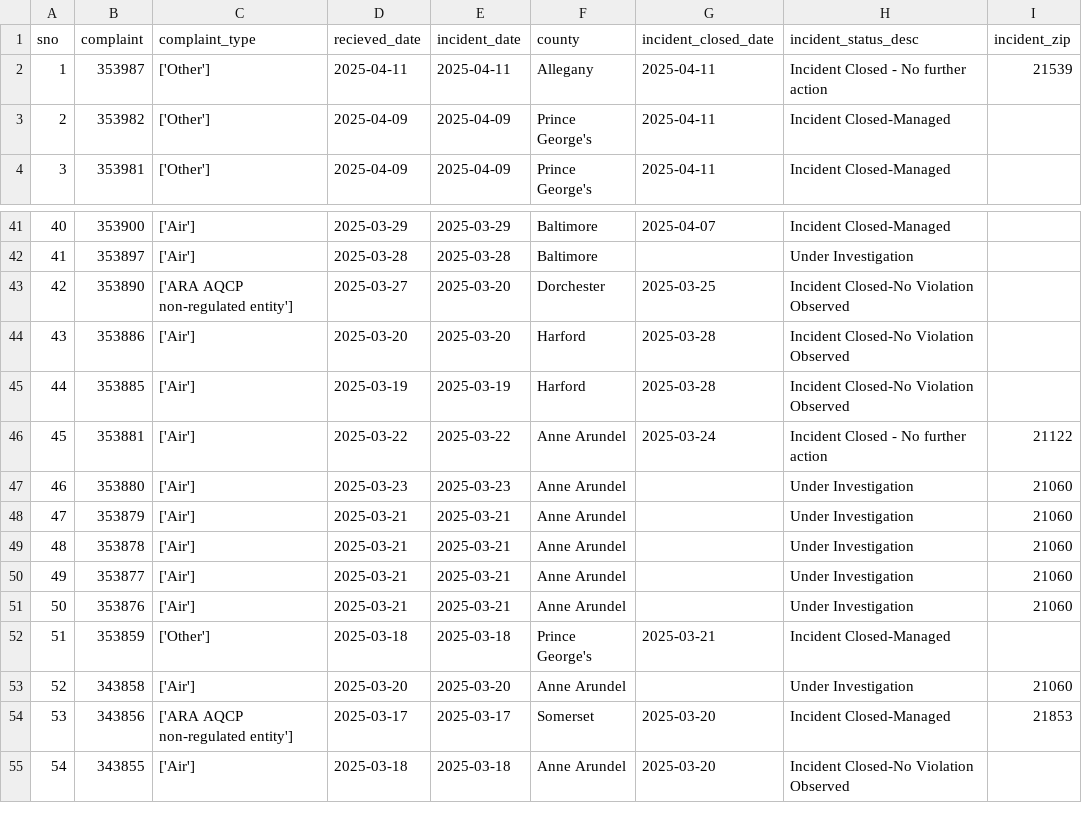
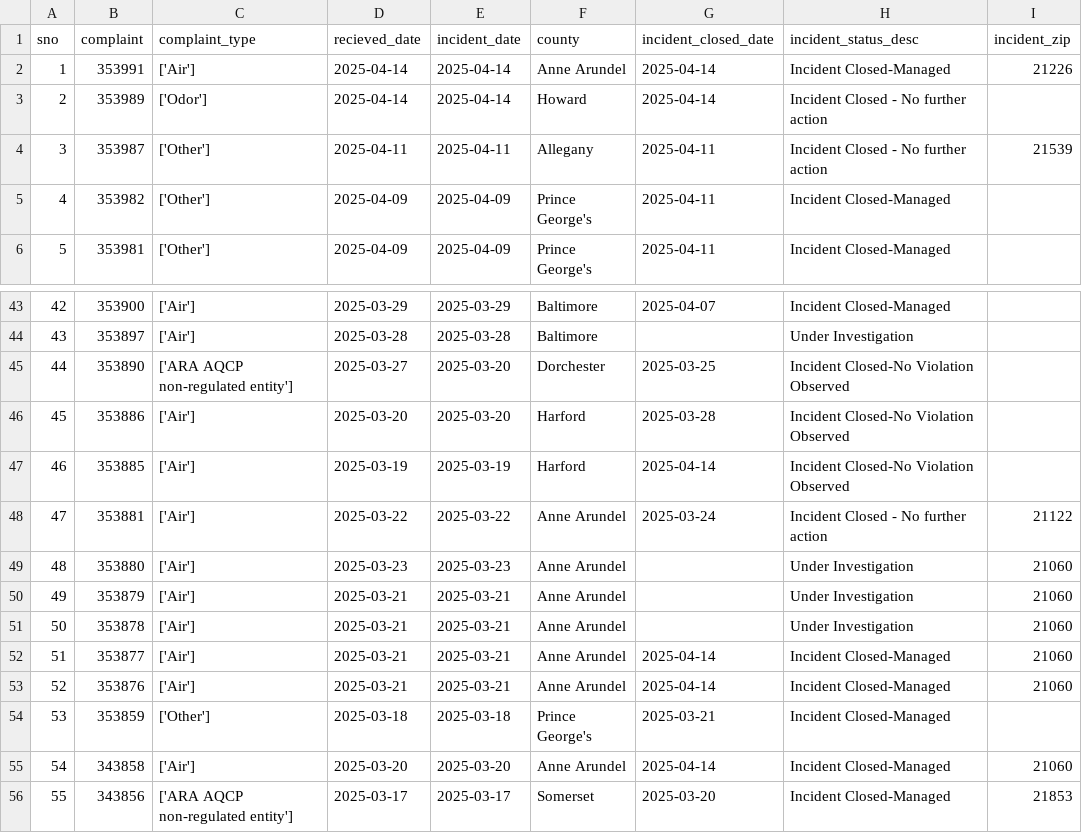
Before and after one commit to johnfcampbell/nicar24pipeline, a CSV file: exported_data/all_complaints.csv, drawn as a sheet; only a part is shown, gaps mark what is left out; the shorter side is filled out with more unchanged rows; addresses are those after the commit; the diff names each change by its address in the sheet, - before the commit and + after, or states it on an @@ line.

Commit message:
Automated commit from GitHub Actions

```diff
--- a/exported_data/all_complaints.csv
+++ b/exported_data/all_complaints.csv
+row 2: 1 | 353991 | ['Air'] | 2025-04-14 | 2025-04-14 | Anne Arundel | 2025-04-14 | Incident Closed-Managed | 21226
+row 3: 2 | 353989 | ['Odor'] | 2025-04-14 | 2025-04-14 | Howard | 2025-04-14 | Incident Closed - No further action
@@ column A (sno) renumbered from row 4 down @@
-G47 (incident_closed_date): 2025-03-28
+G47 (incident_closed_date): 2025-04-14
-G52:G53 (incident_closed_date): (empty)
+G52:G53 (incident_closed_date): 2025-04-14
-H52:H53 (incident_status_desc): Under Investigation
+H52:H53 (incident_status_desc): Incident Closed-Managed
-G55 (incident_closed_date): (empty)
+G55 (incident_closed_date): 2025-04-14
-H55 (incident_status_desc): Under Investigation
+H55 (incident_status_desc): Incident Closed-Managed
```
Also changed, not shown: exported_data/complaint_type_frequency.csv, exported_data/invalid_counties.csv.
